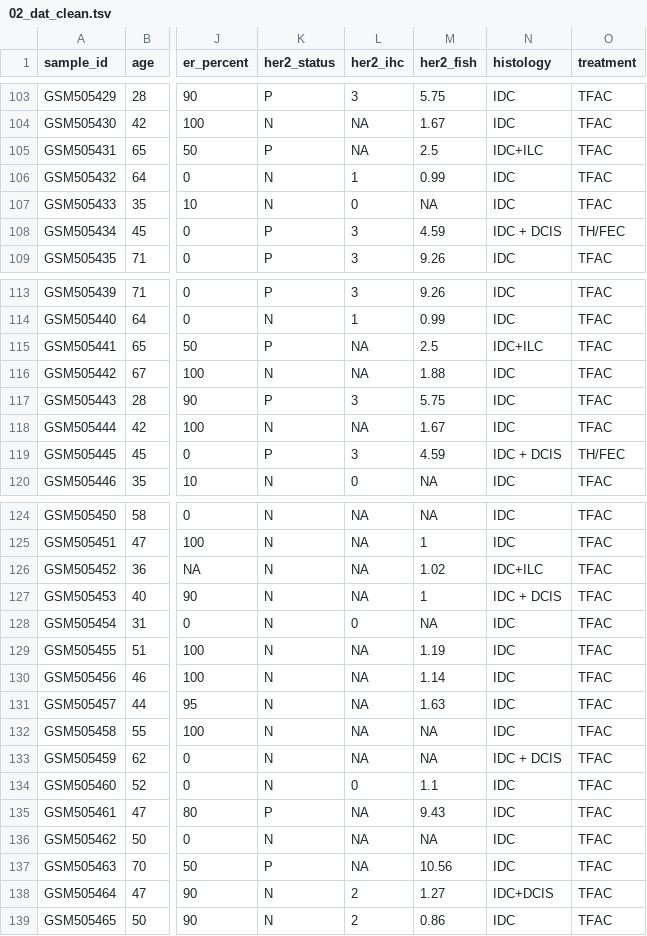
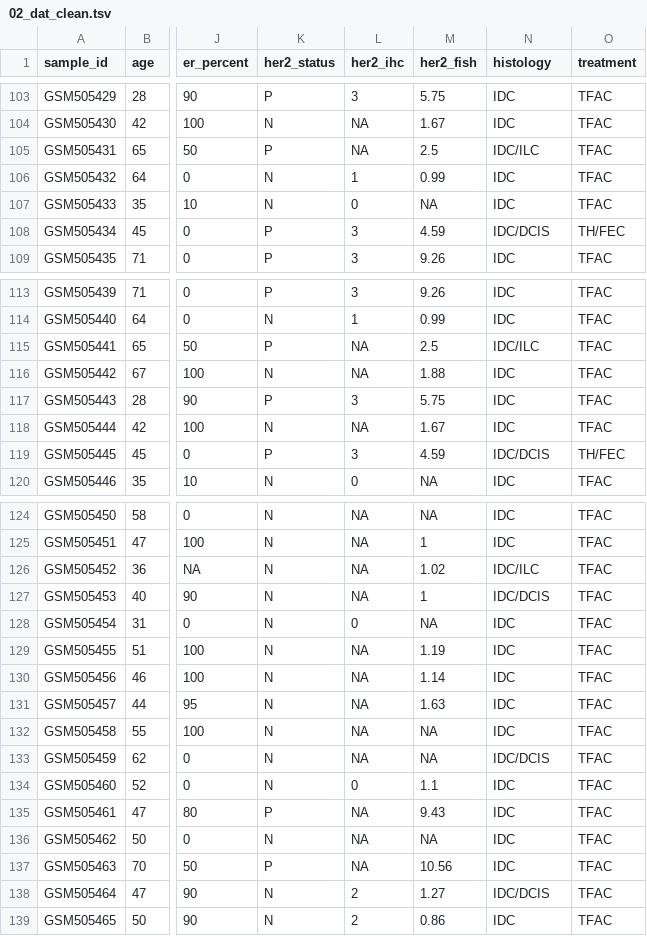
Before and after one commit to rforbiodatascience25/group_12_project, a TSV file: data/02_dat_clean.tsv, drawn as a sheet; only a part is shown, gaps mark what is left out; the diff covers the shown part only; the diff names each change by its address in the sheet, - before the commit and + after, or states it on an @@ line.

Commit message:
s252750: unified histology

```diff
--- a/data/02_dat_clean.tsv
+++ b/data/02_dat_clean.tsv
-N105 (histology): IDC+ILC
+N105 (histology): IDC/ILC
-N108 (histology): IDC + DCIS
+N108 (histology): IDC/DCIS
-N115 (histology): IDC+ILC
+N115 (histology): IDC/ILC
-N119 (histology): IDC + DCIS
+N119 (histology): IDC/DCIS
-N126 (histology): IDC+ILC
+N126 (histology): IDC/ILC
-N127 (histology): IDC + DCIS
+N127 (histology): IDC/DCIS
-N133 (histology): IDC + DCIS
+N133 (histology): IDC/DCIS
-N138 (histology): IDC+DCIS
+N138 (histology): IDC/DCIS
```
Also changed, not shown: 8 edited cells elsewhere in this file, data/03_dat_aug.tsv, 1 other file.
